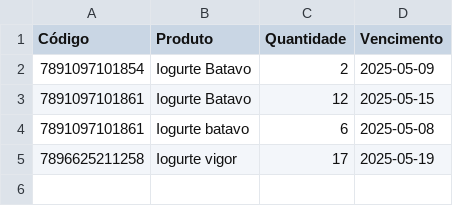
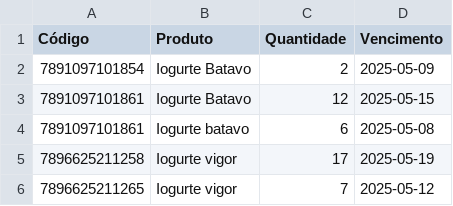
Before and after one commit to andrei-lima/produtos-dados, a CSV file: produtos.csv, drawn as a sheet.

Commit message:
Atualizando produtos

```diff
--- a/produtos.csv
+++ b/produtos.csv
@@ -5 +5,2 @@
 "7896625211258","Iogurte vigor",17,"2025-05-19"
+"7896625211265","Iogurte vigor",7,"2025-05-12"
```
